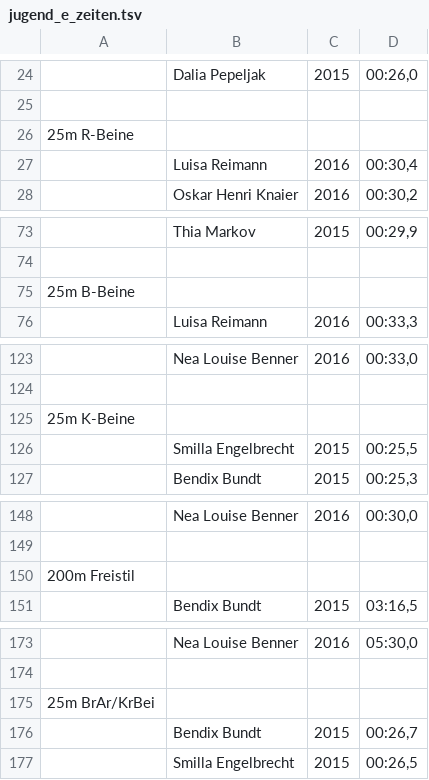
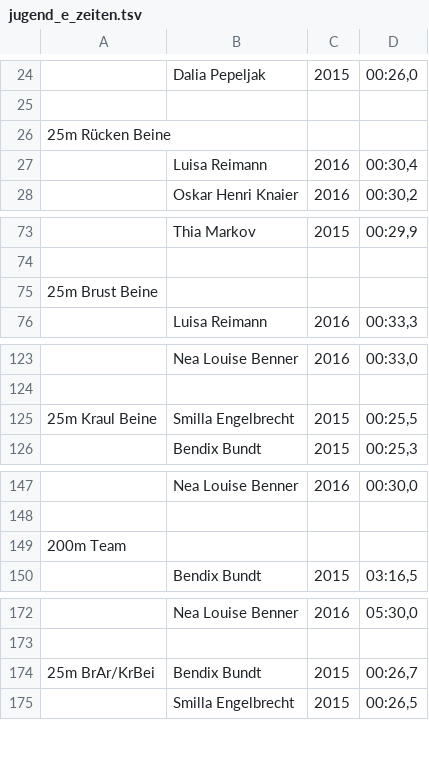
Before and after one commit to SebastianGoeb/schwimmen, a TSV file: src/main/resources/jugend_e_zeiten.tsv, drawn as a sheet; only a part is shown, gaps mark what is left out.

```diff
--- a/src/main/resources/jugend_e_zeiten.tsv
+++ b/src/main/resources/jugend_e_zeiten.tsv
@@ -25,3 +25,3 @@
 
-25m R-Beine
+25m Rücken Beine
 	Luisa Reimann	2016	00:30,4
@@ -74,3 +74,3 @@
 
-25m B-Beine
+25m Brust Beine
 	Luisa Reimann	2016	00:33,3
@@ -124,4 +124,3 @@
 
-25m K-Beine
-	Smilla Engelbrecht	2015	00:25,5
+25m Kraul Beine	Smilla Engelbrecht	2015	00:25,5
 	Bendix Bundt	2015	00:25,3
@@ -149,3 +148,3 @@
 
-200m Freistil
+200m Team
 	Bendix Bundt	2015	03:16,5
@@ -174,4 +173,3 @@
 
-25m BrAr/KrBei
-	Bendix Bundt	2015	00:26,7
+25m BrAr/KrBei	Bendix Bundt	2015	00:26,7
 	Smilla Engelbrecht	2015	00:26,5
```
Also changed, not shown: src/main/resources/jugend_f_zeiten.tsv, 1 other file.
